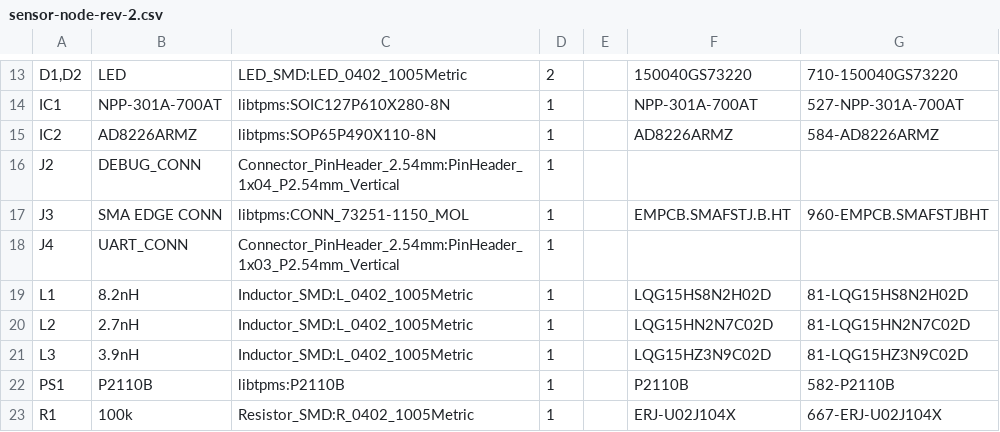
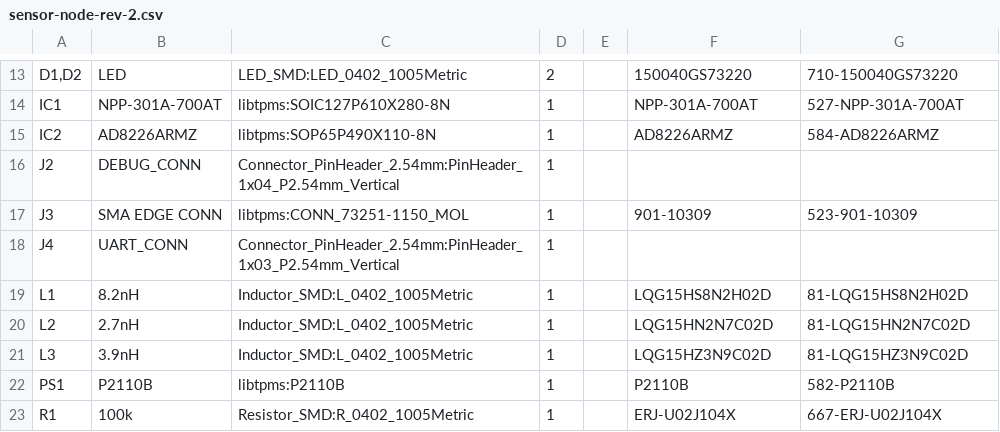
Before and after one commit to ardavan-p/elec-491, a CSV file: pcbs/sensor-node-rev-2/bom/sensor-node-rev-2.csv, drawn as a sheet; only a part is shown, gaps mark what is left out.

```diff
--- a/pcbs/sensor-node-rev-2/bom/sensor-node-rev-2.csv
+++ b/pcbs/sensor-node-rev-2/bom/sensor-node-rev-2.csv
@@ -16,3 +16,3 @@
 "J2","DEBUG_CONN","Connector_PinHeader_2.54mm:PinHeader_1x04_P2.54mm_Vertical","1","","",""
-"J3","SMA EDGE CONN","libtpms:CONN_73251-1150_MOL","1",""," EMPCB.SMAFSTJ.B.HT "," 960-EMPCB.SMAFSTJBHT "
+"J3","SMA EDGE CONN","libtpms:CONN_73251-1150_MOL","1",""," 901-10309 ","523-901-10309 "
 "J4","UART_CONN","Connector_PinHeader_2.54mm:PinHeader_1x03_P2.54mm_Vertical","1","","",""
```
Also changed, not shown: 14 other files.
